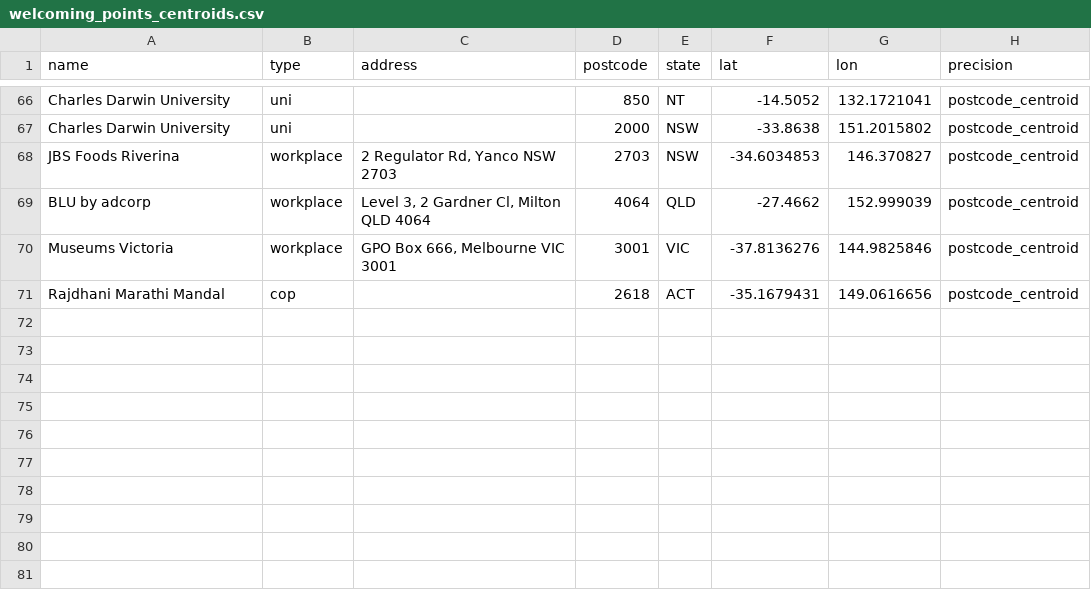
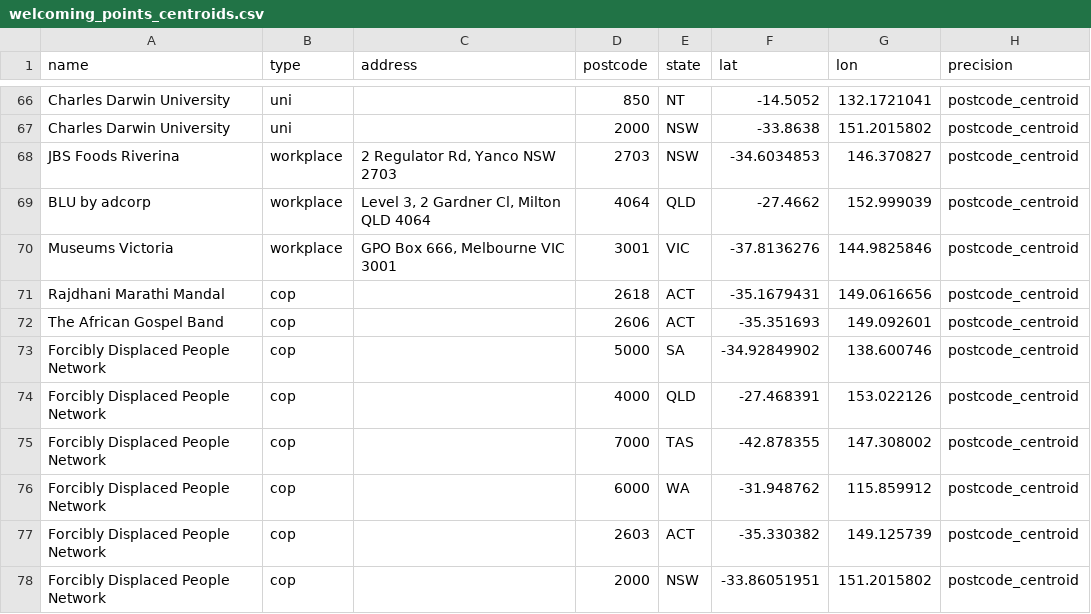
Before and after one commit to welcomingaustralia/welcoming-map, a CSV file: welcoming_points_centroids.csv, drawn as a sheet; only a part is shown, gaps mark what is left out; the diff names each change by its address in the sheet, - before the commit and + after, or states it on an @@ line.

Commit message:
Add multiple entries for Forcibly Displaced People Network

```diff
--- a/welcoming_points_centroids.csv
+++ b/welcoming_points_centroids.csv
+row 72: The African Gospel Band | cop |  | 2606 | ACT | -35.351693 | 149.092601 | postcode_centroid
+row 73: Forcibly Displaced People Network | cop |  | 5000 | SA | -34.92849902 | 138.600746 | postcode_centroid
+row 74: Forcibly Displaced People Network | cop |  | 4000 | QLD | -27.468391 | 153.022126 | postcode_centroid
+row 75: Forcibly Displaced People Network | cop |  | 7000 | TAS | -42.878355 | 147.308002 | postcode_centroid
+row 76: Forcibly Displaced People Network | cop |  | 6000 | WA | -31.948762 | 115.859912 | postcode_centroid
+row 77: Forcibly Displaced People Network | cop |  | 2603 | ACT | -35.330382 | 149.125739 | postcode_centroid
+row 78: Forcibly Displaced People Network | cop |  | 2000 | NSW | -33.86051951 | 151.2015802 | postcode_centroid
```
